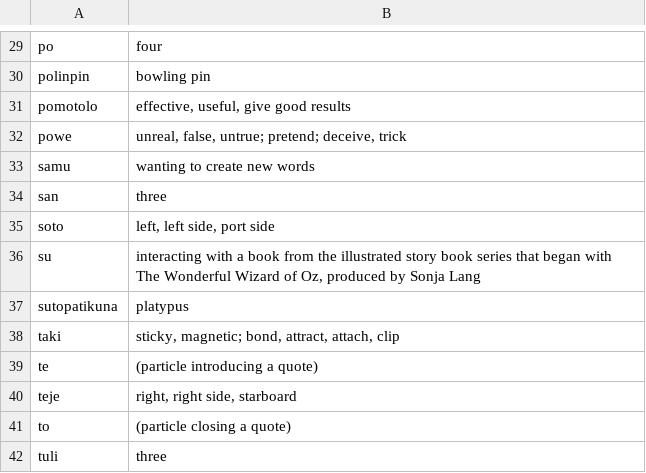
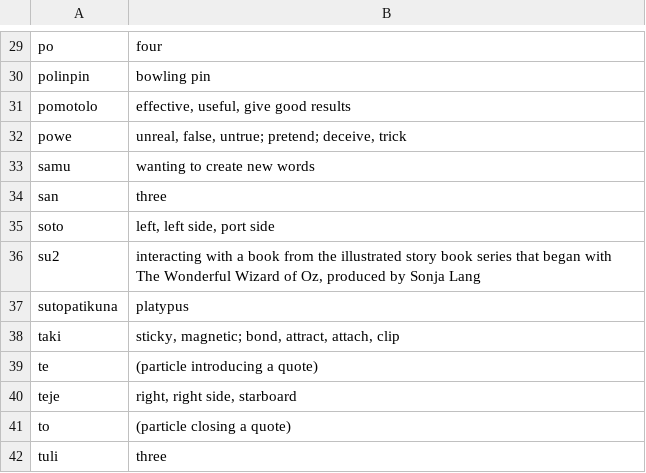
Before and after one commit to RetSamys/toki-pona-glyphs, a CSV file: sona/kulili.csv, drawn as a sheet; only a part is shown, gaps mark what is left out.

Commit message:
Update kulili.csv

```diff
--- a/sona/kulili.csv
+++ b/sona/kulili.csv
@@ -35,3 +35,3 @@ san,"three"
 soto,"left, left side, port side"
-su,"interacting with a book from the illustrated story book series that began with The Wonderful Wizard of Oz, produced by Sonja Lang"
+su2,"interacting with a book from the illustrated story book series that began with The Wonderful Wizard of Oz, produced by Sonja Lang"
 sutopatikuna,"platypus"
```
